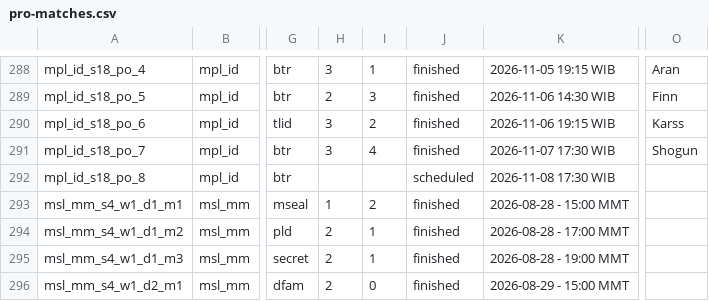
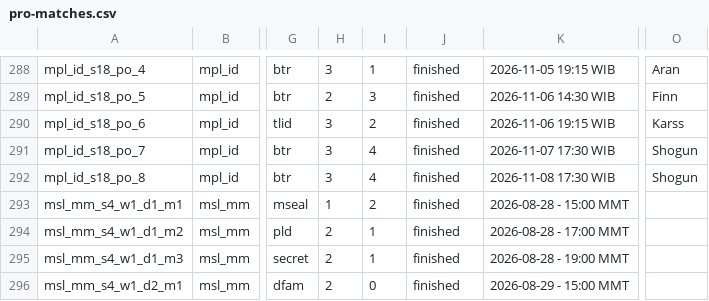
Before and after one commit to PainQisGod/jongrai, a CSV file: data/pro-matches.csv, drawn as a sheet; only a part is shown, gaps mark what is left out; the diff names each change by its address in the sheet, - before the commit and + after, or states it on an @@ line.

```diff
--- a/data/pro-matches.csv
+++ b/data/pro-matches.csv
-H292: (empty)
+H292: 3
-I292: (empty)
+I292: 4
-J292: scheduled
+J292: finished
-O292: (empty)
+O292: Shogun
```
Also changed, not shown: data/pro-drafts.csv.
